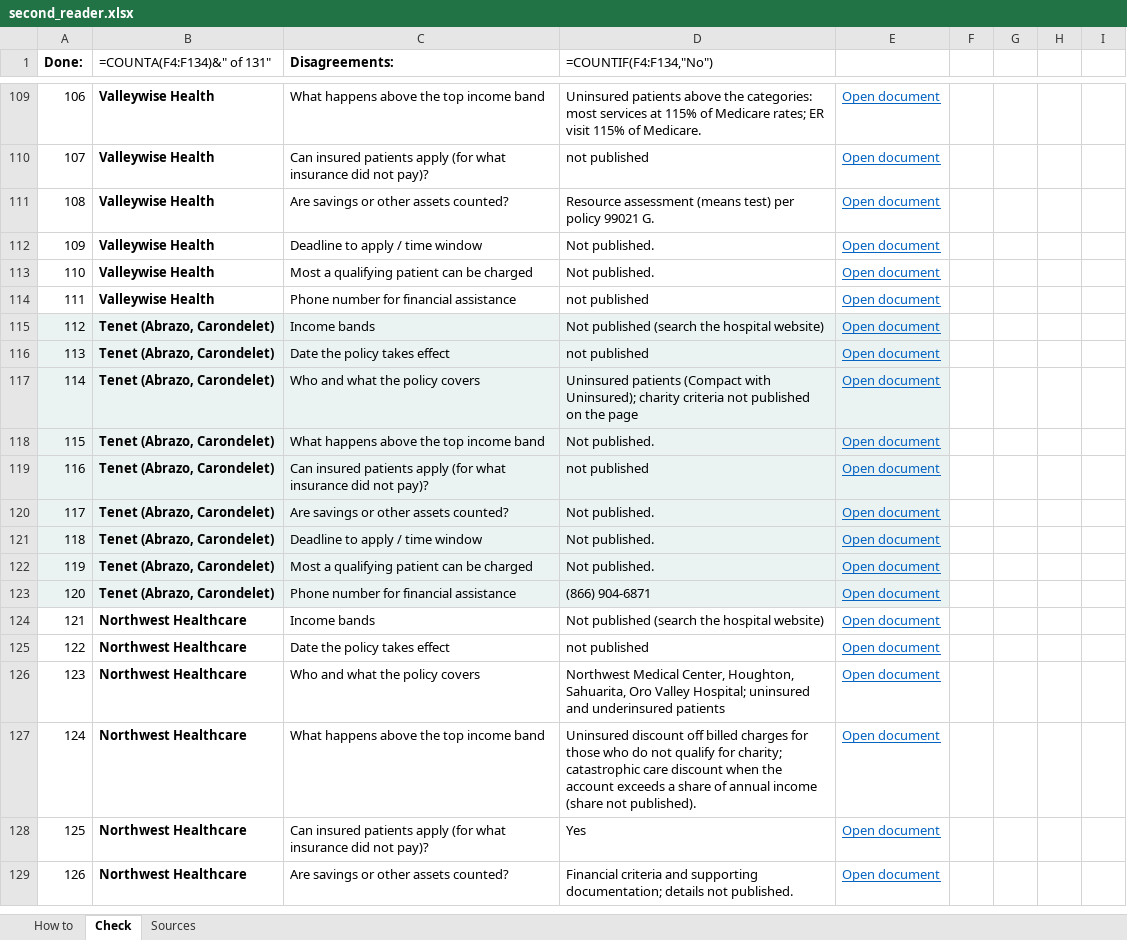
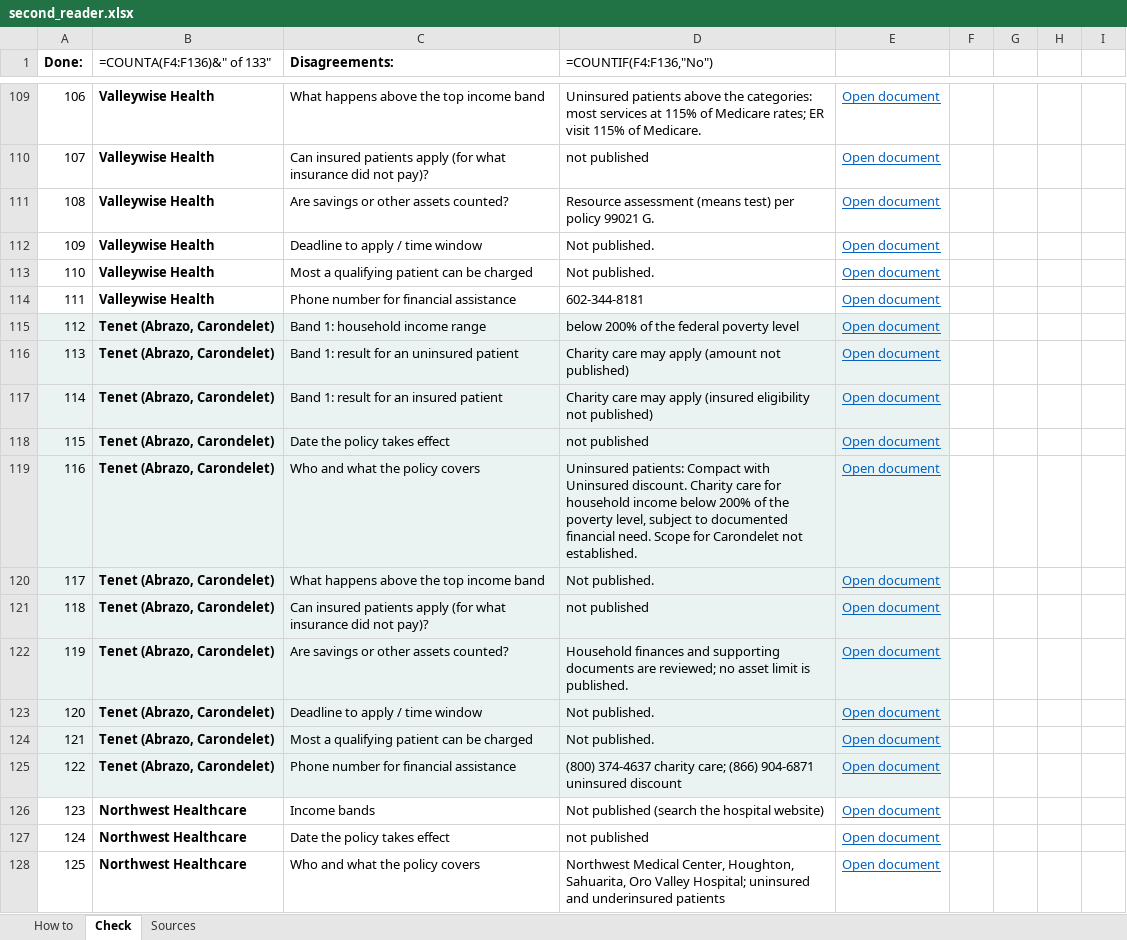
Before and after one commit to MrazzKa/cleartab, an Excel workbook: research/assistance/second_reader.xlsx, sheet Check, drawn as a sheet; only a part is shown, gaps mark what is left out; the shorter side is filled out with more unchanged rows; values as stored, in another font and other column widths than the file's, no borders; formulas without a stored value are shown as written; conditional formats not drawn; addresses are those after the commit; the diff covers the shown part only; the diff names each change by its address in the sheet, - before the commit and + after, or states it on an @@ line.

Commit message:
Apply second-reader check of assistance policies (87.0% agreement); respect stated band minimums

```diff
--- a/research/assistance/second_reader.xlsx (sheet Check)
+++ b/research/assistance/second_reader.xlsx (sheet Check)
-B1: =COUNTA(F4:F134)&" of 131"
+B1: =COUNTA(F4:F136)&" of 133"
-D1: =COUNTIF(F4:F134,"No")
+D1: =COUNTIF(F4:F136,"No")
-D114 (=COUNTIF(F4:F136,"No")): not published
+D114 (=COUNTIF(F4:F136,"No")): 602-344-8181
+row 115: 112 | Tenet (Abrazo, Carondelet) | Band 1: household income range | below 200% of the federal poverty level | Open document
@@ column A (Done:) renumbered from row 116 down @@
-C116 (Disagreements:): Income bands
+C116 (Disagreements:): Band 1: result for an uninsured patient
-D116 (=COUNTIF(F4:F136,"No")): Not published (search the hospital website)
+D116 (=COUNTIF(F4:F136,"No")): Charity care may apply (amount not published)
+row 117: 114 | Tenet (Abrazo, Carondelet) | Band 1: result for an insured patient | Charity care may apply (insured eligibility not published) | Open document
-D119 (=COUNTIF(F4:F136,"No")): Uninsured patients (Compact with Uninsured); charity criteria not published on the page
+D119 (=COUNTIF(F4:F136,"No")): Uninsured patients: Compact with Uninsured discount. Charity care for household income below 200% of the poverty level, subject to documented financial need. Scope for Carondelet not established.
-D122 (=COUNTIF(F4:F136,"No")): Not published.
+D122 (=COUNTIF(F4:F136,"No")): Household finances and supporting documents are reviewed; no asset limit is published.
-D125 (=COUNTIF(F4:F136,"No")): (866) 904-6871
+D125 (=COUNTIF(F4:F136,"No")): (800) 374-4637 charity care; (866) 904-6871 uninsured discount
```
Also changed, not shown: 20 edited cells elsewhere in this sheet, sheet Sources, 4 other files.
